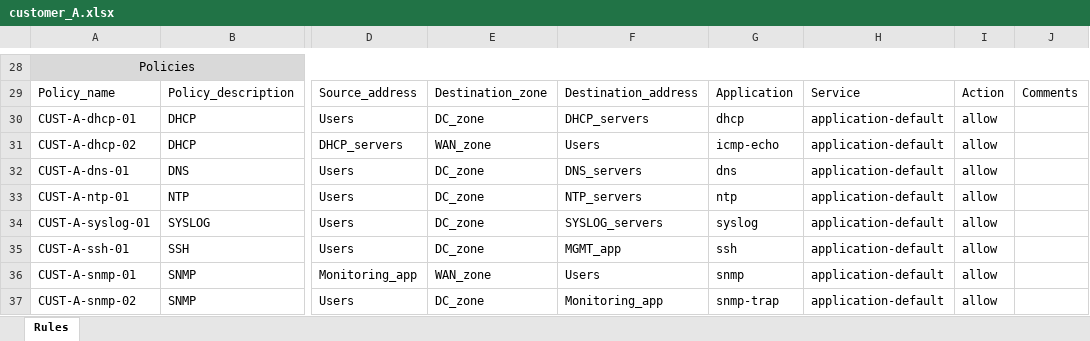
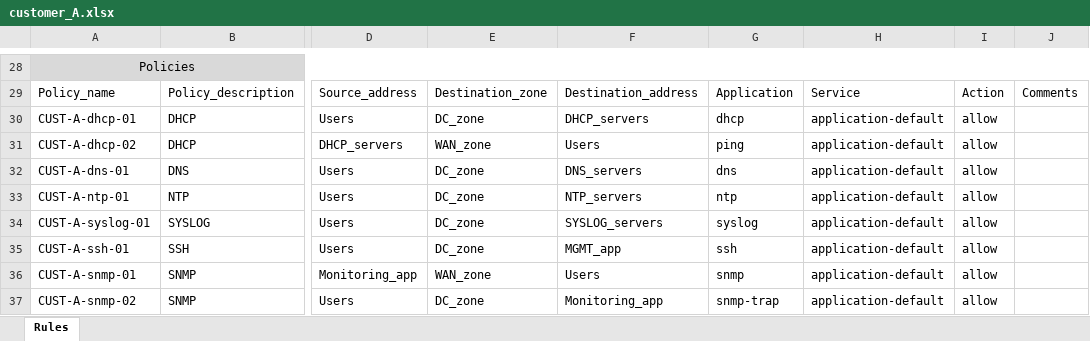
Before and after one commit to pawel80-dev/IaC-PA-customer-rules, an Excel workbook: customer_rules/customer_A.xlsx, sheet Rules, drawn as a sheet; only a part is shown, gaps mark what is left out; values as stored, in another font and other column widths than the file's, no borders; the diff names each change by its address in the sheet, - before the commit and + after, or states it on an @@ line.

Commit message:
pa_rules_v24

```diff
--- a/customer_rules/customer_A.xlsx (sheet Rules)
+++ b/customer_rules/customer_A.xlsx (sheet Rules)
-G31: icmp-echo
+G31: ping
```
Also changed, not shown: 2 other files.
